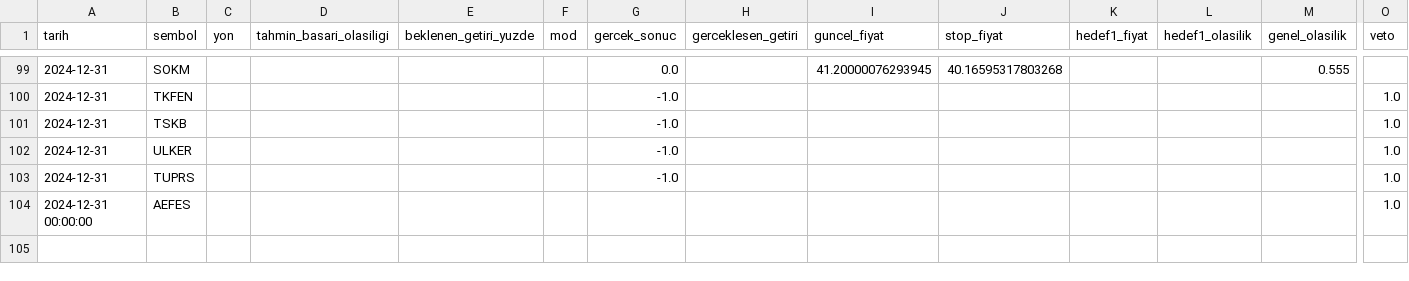
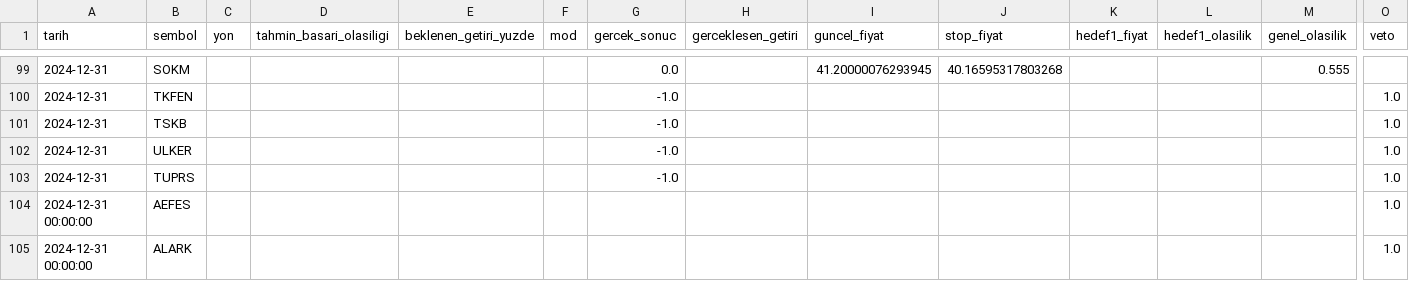
Before and after one commit to sifirdanbine01-commits/bist100-ai-tahmin, a CSV file: sorgu_gecmisi.csv, drawn as a sheet; only a part is shown, gaps mark what is left out; rows hold the shown columns only; the diff names each change by its address in the sheet, - before the commit and + after, or states it on an @@ line.

```diff
--- a/sorgu_gecmisi.csv
+++ b/sorgu_gecmisi.csv
+row 105: 2024-12-31 00:00:00 | ALARK |  |  |  |  |  |  |  |  |  |  |  | 1.0
```
